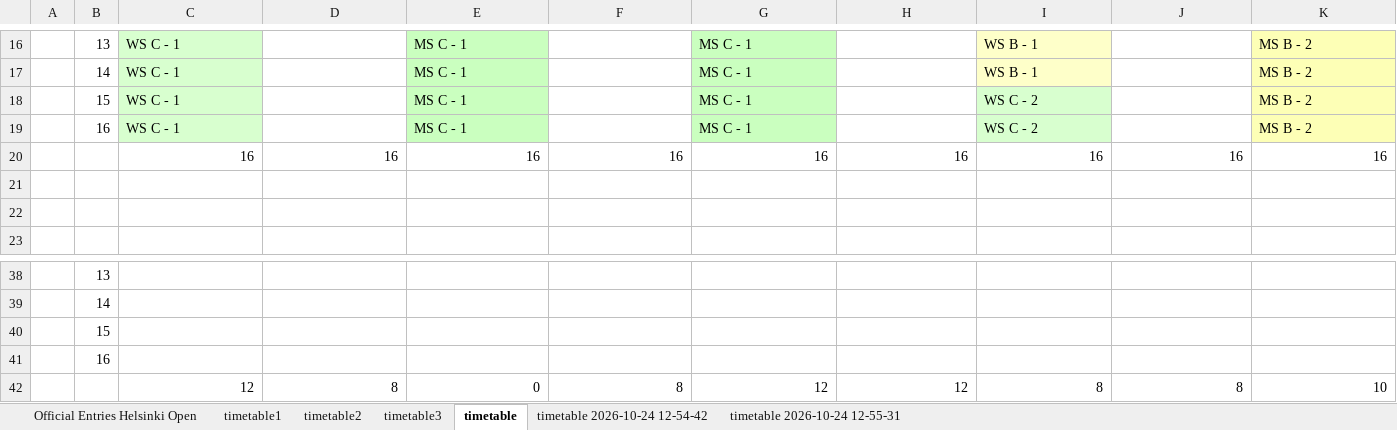
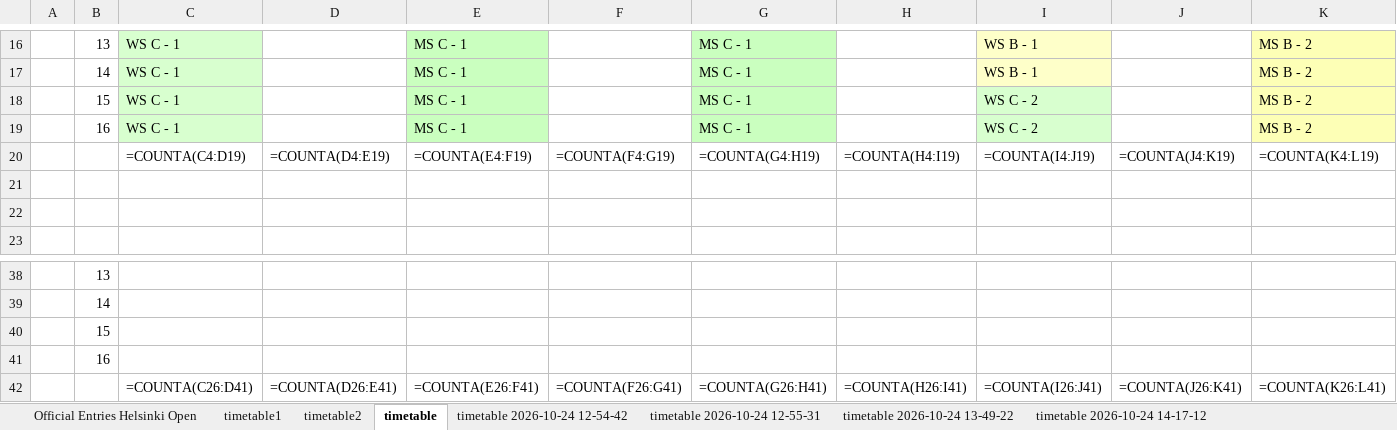
Before and after one commit to Nitze221/Badminton-Timetable-Solver, an Excel workbook: Helsinki Open Elit 2026/Official Entries Helsinki Open Elit 2026 copy.xlsx, sheet timetable, drawn as a sheet; only a part is shown, gaps mark what is left out; values as stored, in another font and other column widths than the file's, no borders; formulas without a stored value are shown as written; removed rows and columns are numbered as before the commit, all else as after; rows hold the shown columns only; the diff names each change by its address in the sheet, - before the commit and + after, or states it on an @@ line.

Commit message:
Fixes, improvements and new timetable

```diff
--- a/Helsinki Open Elit 2026/Official Entries Helsinki Open Elit 2026 copy.xlsx (sheet timetable)
+++ b/Helsinki Open Elit 2026/Official Entries Helsinki Open Elit 2026 copy.xlsx (sheet timetable)
+sheet tab: timetable 2026-10-24 13-49-22
+sheet tab: timetable 2026-10-24 14-17-12
-row 20:  |  | 16 | 16 | 16 | 16 | 16 | 16 | 16 | 16 | 16
+row 20:  |  | =COUNTA(C4:D19) | =COUNTA(D4:E19) | =COUNTA(E4:F19) | =COUNTA(F4:G19) | =COUNTA(G4:H19) | =COUNTA(H4:I19) | =COUNTA(I4:J19) | =COUNTA(J4:K19) | =COUNTA(K4:L19)
-row 42:  |  | 12 | 8 | 0 | 8 | 12 | 12 | 8 | 8 | 10
+row 42:  |  | =COUNTA(C26:D41) | =COUNTA(D26:E41) | =COUNTA(E26:F41) | =COUNTA(F26:G41) | =COUNTA(G26:H41) | =COUNTA(H26:I41) | =COUNTA(I26:J41) | =COUNTA(J26:K41) | =COUNTA(K26:L41)
```
Also changed, not shown: sheet timetable 2026-10-24 12-54-42, sheet timetable 2026-10-24 12-55-31, sheet timetable3, sheet timetable1, sheet timetable2, other sheet tabs, 4 other files.
